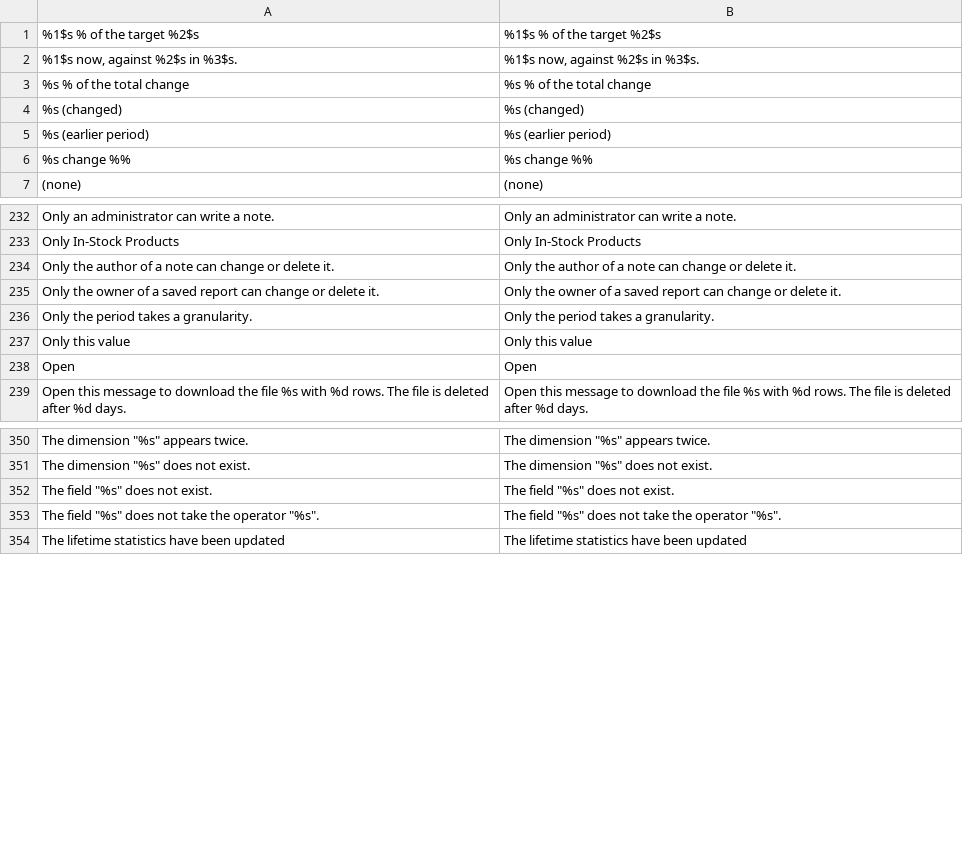
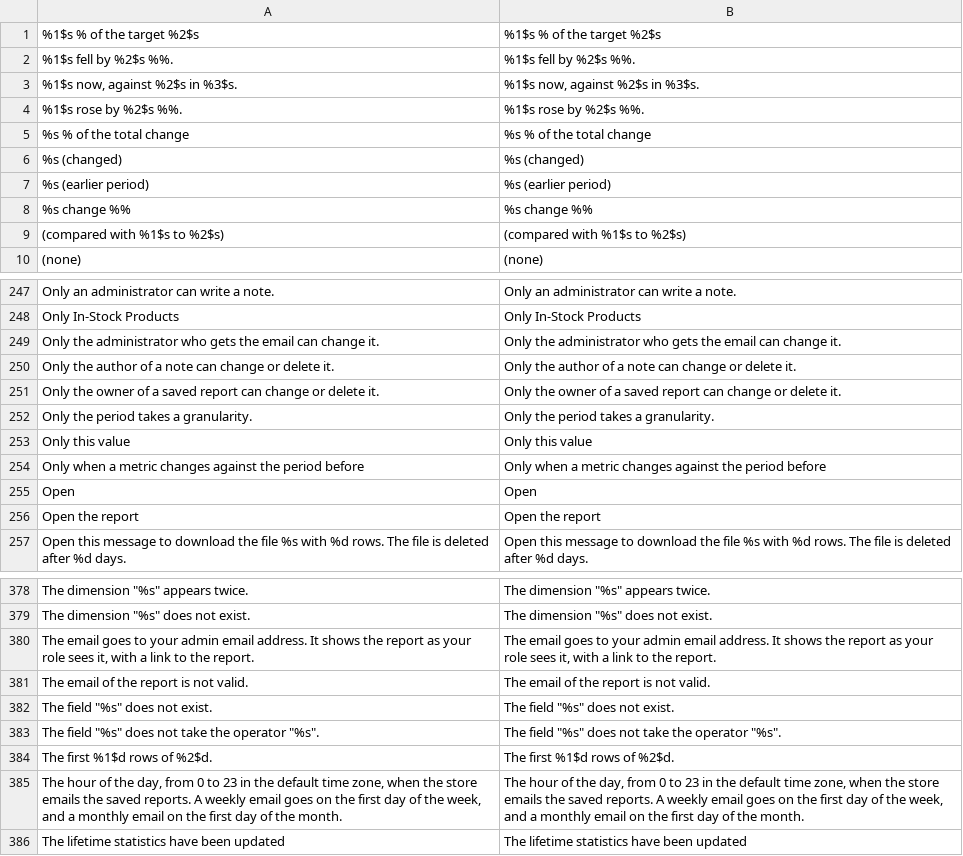
Before and after one commit to MahoCommerce/maho, a CSV file: app/locale/en_US/Mage_Reports.csv, drawn as a sheet; only a part is shown, gaps mark what is left out; the diff covers the shown part only.

Commit message:
Added report emails and alerts to the saved reports of the report explorer

```diff
--- a/app/locale/en_US/Mage_Reports.csv
+++ b/app/locale/en_US/Mage_Reports.csv
@@ -1,3 +1,5 @@
 "%1$s % of the target %2$s","%1$s % of the target %2$s"
+"%1$s fell by %2$s %%.","%1$s fell by %2$s %%."
 "%1$s now, against %2$s in %3$s.","%1$s now, against %2$s in %3$s."
+"%1$s rose by %2$s %%.","%1$s rose by %2$s %%."
 "%s % of the total change","%s % of the total change"
@@ -6,2 +8,3 @@
 "%s change %%","%s change %%"
+"(compared with %1$s to %2$s)","(compared with %1$s to %2$s)"
 "(none)","(none)"
@@ -233,2 +248,3 @@
 "Only In-Stock Products","Only In-Stock Products"
+"Only the administrator who gets the email can change it.","Only the administrator who gets the email can change it."
 "Only the author of a note can change or delete it.","Only the author of a note can change or delete it."
@@ -237,3 +253,5 @@
 "Only this value","Only this value"
+"Only when a metric changes against the period before","Only when a metric changes against the period before"
 "Open","Open"
+"Open the report","Open the report"
 "Open this message to download the file %s with %d rows. The file is deleted after %d days.","Open this message to download the file %s with %d rows. The file is deleted after %d days."
@@ -351,4 +379,8 @@
 "The dimension ""%s"" does not exist.","The dimension ""%s"" does not exist."
+"The email goes to your admin email address. It shows the report as your role sees it, with a link to the report.","The email goes to your admin email address. It shows the report as your role sees it, with a link to the report."
+"The email of the report is not valid.","The email of the report is not valid."
 "The field ""%s"" does not exist.","The field ""%s"" does not exist."
 "The field ""%s"" does not take the operator ""%s"".","The field ""%s"" does not take the operator ""%s""."
+"The first %1$d rows of %2$d.","The first %1$d rows of %2$d."
+"The hour of the day, from 0 to 23 in the default time zone, when the store emails the saved reports. A weekly email goes on the first day of the week, and a monthly email on the first day of the month.","The hour of the day, from 0 to 23 in the default time zone, when the store emails the saved reports. A weekly email goes on the first day of the week, and a monthly email on the first day of the month."
 "The lifetime statistics have been updated","The lifetime statistics have been updated"
```
Also changed, not shown: 25 added rows elsewhere in this file, 19 other files.
